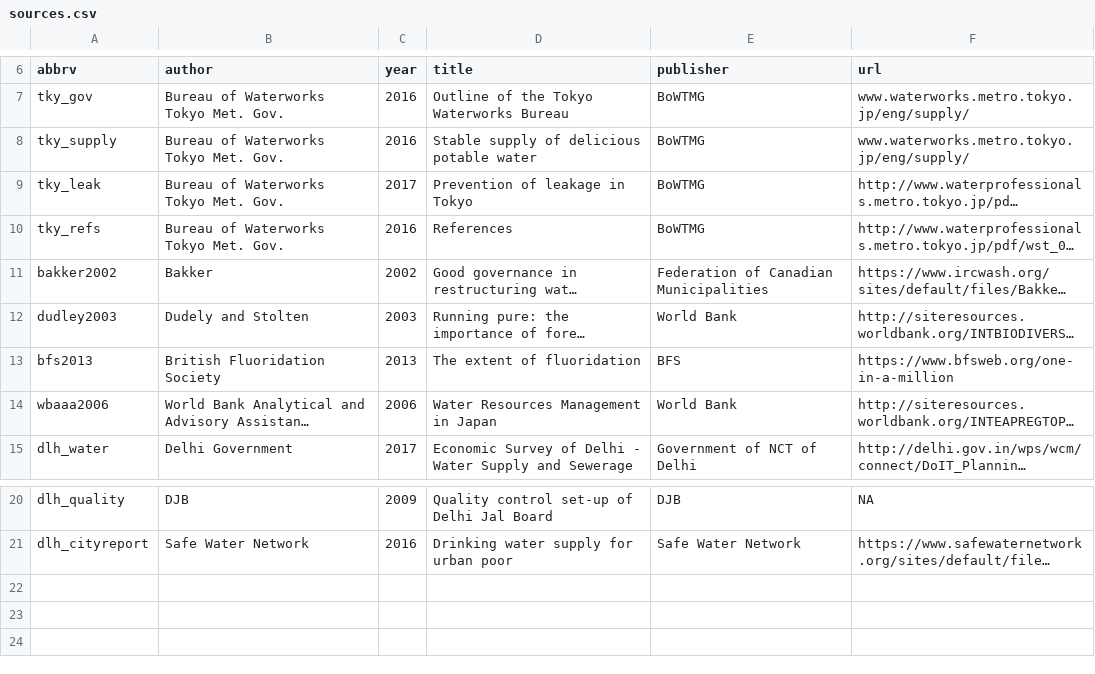
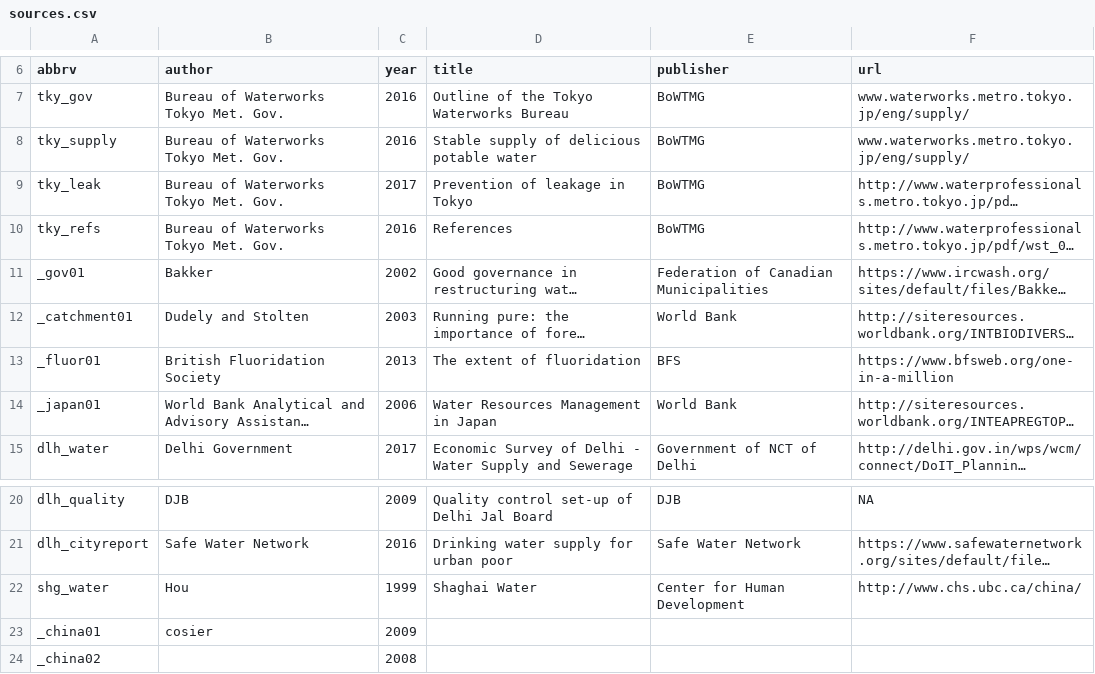
Before and after one commit to swd-turner/cwsdb, a CSV file: inst/extdata/sources.csv, drawn as a sheet; only a part is shown, gaps mark what is left out; long unchanged cells end in …; the diff names each change by its address in the sheet, - before the commit and + after, or states it on an @@ line.

Commit message:
shg start + fix source referencing

```diff
--- a/inst/extdata/sources.csv
+++ b/inst/extdata/sources.csv
-A11 (abbrv): bakker2002
+A11 (abbrv): _gov01
-A12 (abbrv): dudley2003
+A12 (abbrv): _catchment01
-A13 (abbrv): bfs2013
+A13 (abbrv): _fluor01
-A14 (abbrv): wbaaa2006
+A14 (abbrv): _japan01
+row 22: shg_water | Hou | 1999 | Shaghai Water | Center for Human Development | http://www.chs.ubc.ca/china/
+row 23: _china01 | cosier | 2009
+row 24: _china02 |  | 2008
```
Also changed, not shown: inst/extdata/common/catchment_status.csv, inst/extdata/common/cities.csv, 2 other files.
